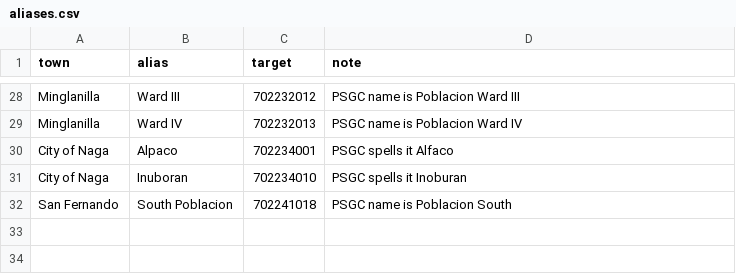
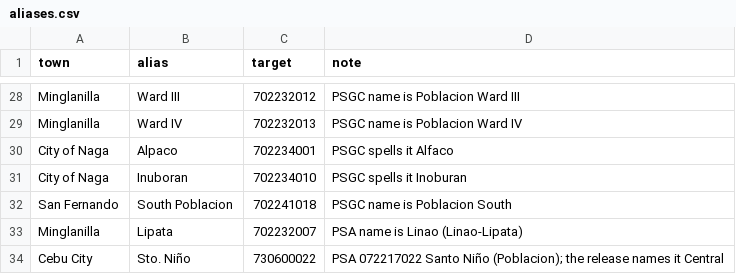
Before and after one commit to WMGamponia/cebu-brownout-tracker, a CSV file: src/outages/areas/aliases.csv, drawn as a sheet; only a part is shown, gaps mark what is left out; the diff names each change by its address in the sheet, - before the commit and + after, or states it on an @@ line.

Commit message:
feat(areas): alias Lipata and Sto. Niño; gazetteer search

```diff
--- a/src/outages/areas/aliases.csv
+++ b/src/outages/areas/aliases.csv
+row 33: Minglanilla | Lipata | 702232007 | PSA name is Linao (Linao-Lipata)
+row 34: Cebu City | Sto. Niño | 730600022 | PSA 072217022 Santo Niño (Poblacion); the release names it Central
```
Also changed, not shown: 6 other files.
